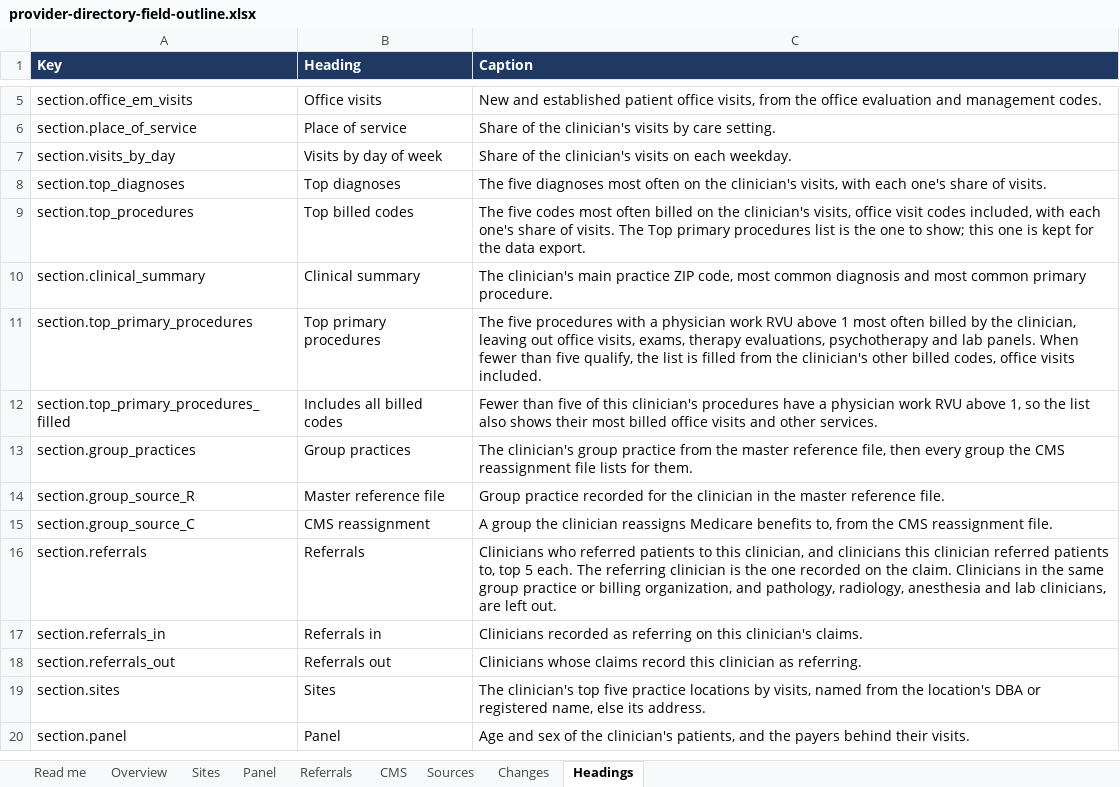
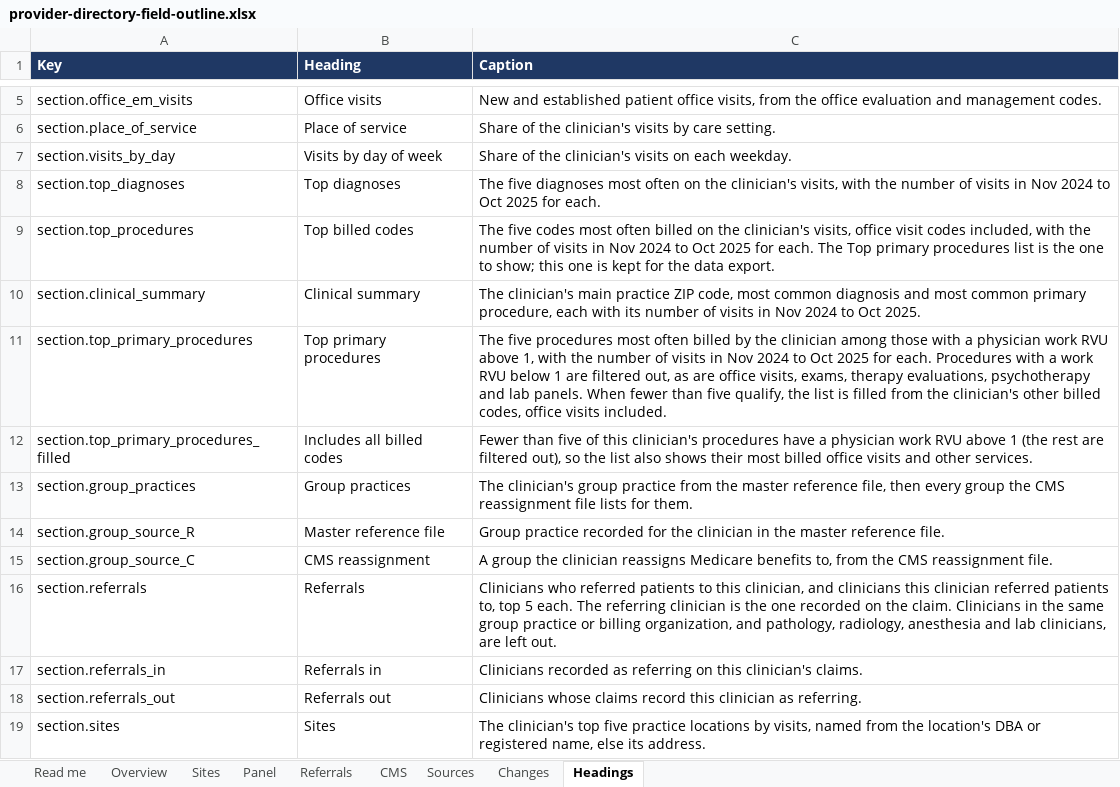
Before and after one commit to bbluecircles/dashboard_stuff, an Excel workbook: docs/provider-directory-field-outline.xlsx, sheet Headings, drawn as a sheet; only a part is shown, gaps mark what is left out; the shorter side is filled out with more unchanged rows; values as stored, in another font and other column widths than the file's, no borders; the diff names each change by its address in the sheet, - before the commit and + after, or states it on an @@ line.

```diff
--- a/docs/provider-directory-field-outline.xlsx (sheet Headings)
+++ b/docs/provider-directory-field-outline.xlsx (sheet Headings)
-C8 (Caption): …visits, with each one's share of visits.
+C8 (Caption): …visits, with the number of visits in Nov 2024 to Oct 2025 for each.
-C9 (Caption): …included, with each one's share of visits. The Top…
+C9 (Caption): …included, with the number of visits in Nov 2024 to Oct 2025 for each. The Top…
-C10 (Caption): …common primary procedure.
+C10 (Caption): …common primary procedure, each with its number of visits in Nov 2024 to Oct 2025.
-C11 (Caption): …five procedures with a physician work RVU above 1 most often billed by the clinician, leaving out office visits,…
+C11 (Caption): …five procedures most often billed by the clinician among those with a physician work RVU above 1, with the number of visits in Nov 2024 to Oct 2025 for each. Procedures with a work RVU below 1 are filtered out, as are office visits,…
-C12 (Caption): …RVU above 1, so the…
+C12 (Caption): …RVU above 1 (the rest are filtered out), so the…
```
Also changed, not shown: sheet Sites, sheet Overview, 16 other files.
